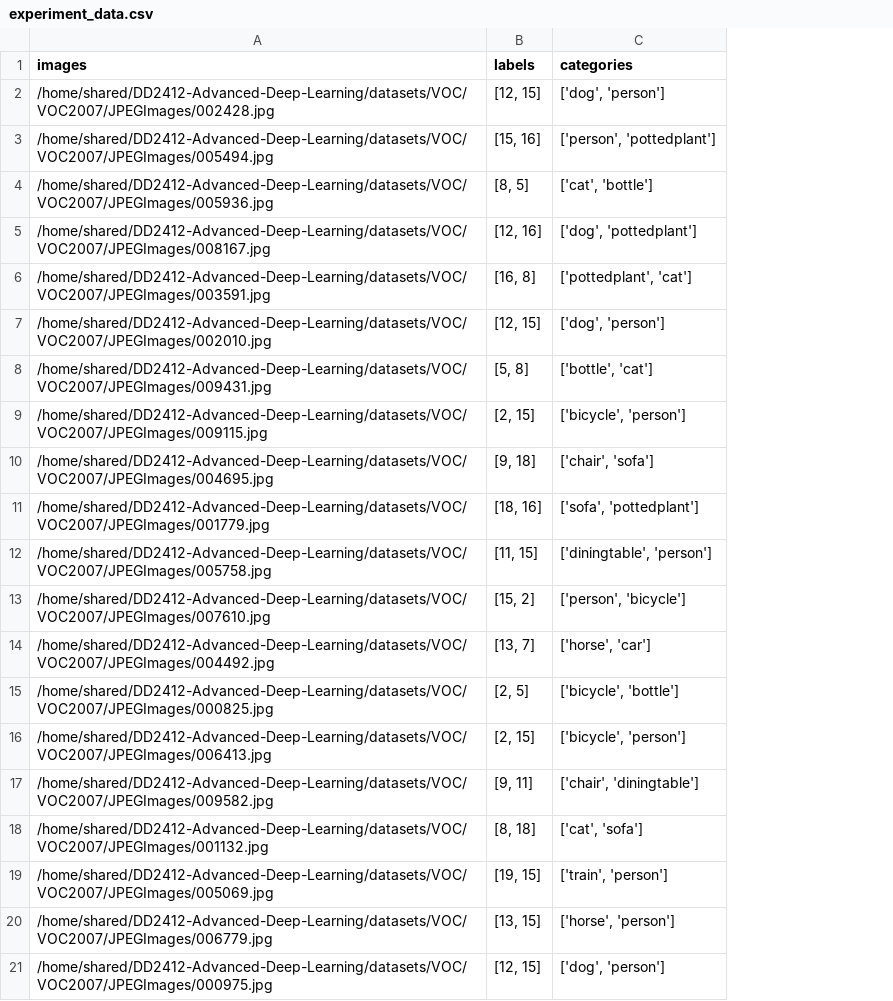
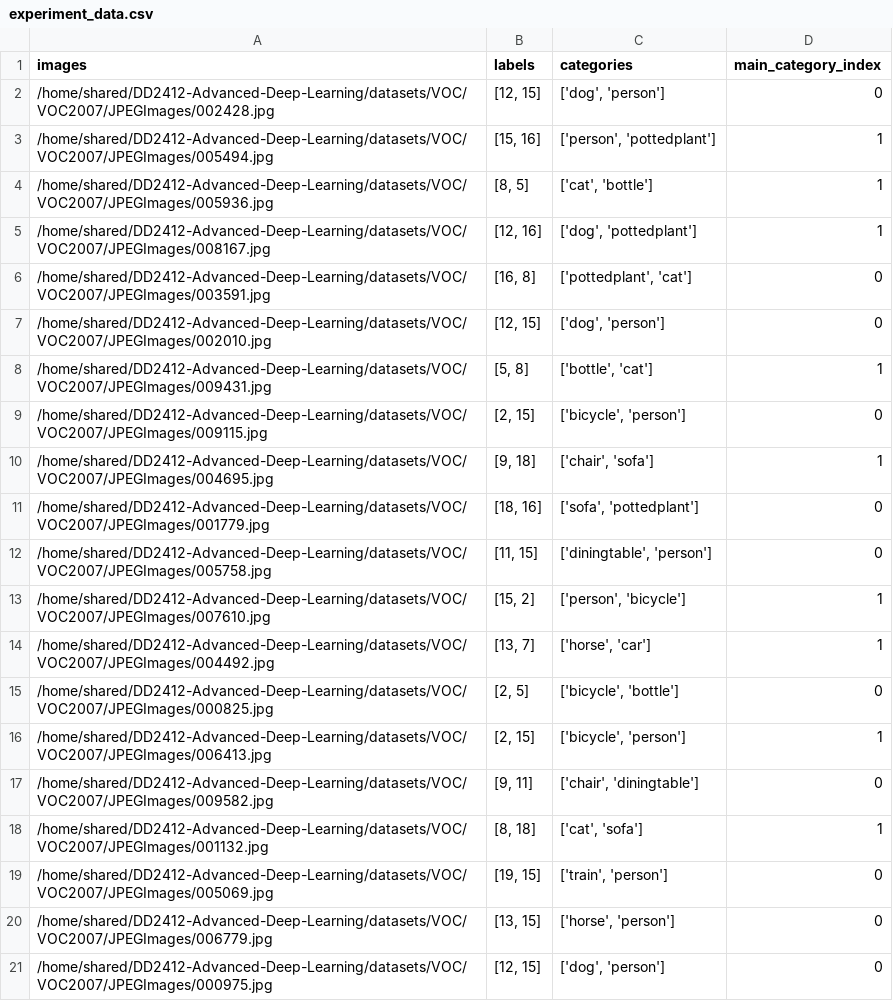
Before and after one commit to noticeable/DD2412-Advanced-Deep-Learning, a CSV file: src/experiments/experiment_5_1/experiment_data.csv, drawn as a sheet; the diff names each change by its address in the sheet, - before the commit and + after, or states it on an @@ line.

Commit message:
Experiment 5.1 and 5.2 modifications

```diff
--- a/src/experiments/experiment_5_1/experiment_data.csv
+++ b/src/experiments/experiment_5_1/experiment_data.csv
+column D (main_category_index), rows 2-21: 0 | 1 | 1 | 1 | 0 | 0 | 1 | 0 | 1 | 0 | 0 | 1 | 1 | 0 | 1 | 0 | 1 | 0 | 0 | 0
```
Also changed, not shown: 3 other files.
